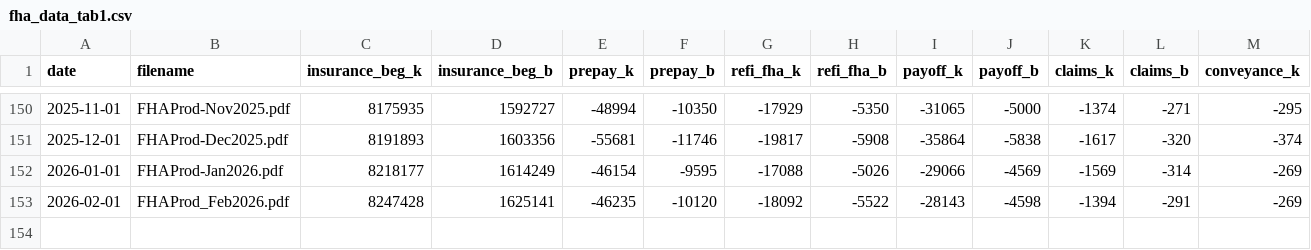
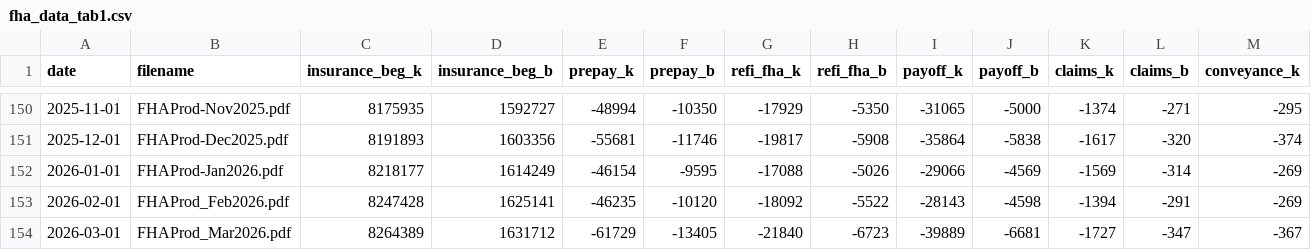
Before and after one commit to ssusin270/cmasite, a CSV file: assets/data/fha_data_tab1.csv, drawn as a sheet; only a part is shown, gaps mark what is left out; rows hold the shown columns only; the diff names each change by its address in the sheet, - before the commit and + after, or states it on an @@ line.

```diff
--- a/assets/data/fha_data_tab1.csv
+++ b/assets/data/fha_data_tab1.csv
+row 154: 2026-03-01 | FHAProd_Mar2026.pdf | 8264389 | 1631712 | -61729 | -13405 | -21840 | -6723 | -39889 | -6681 | -1727 | -347 | -367
```
Also changed, not shown: assets/data/fha_data_tab3.csv, assets/data/fha_data_tab4.csv.
